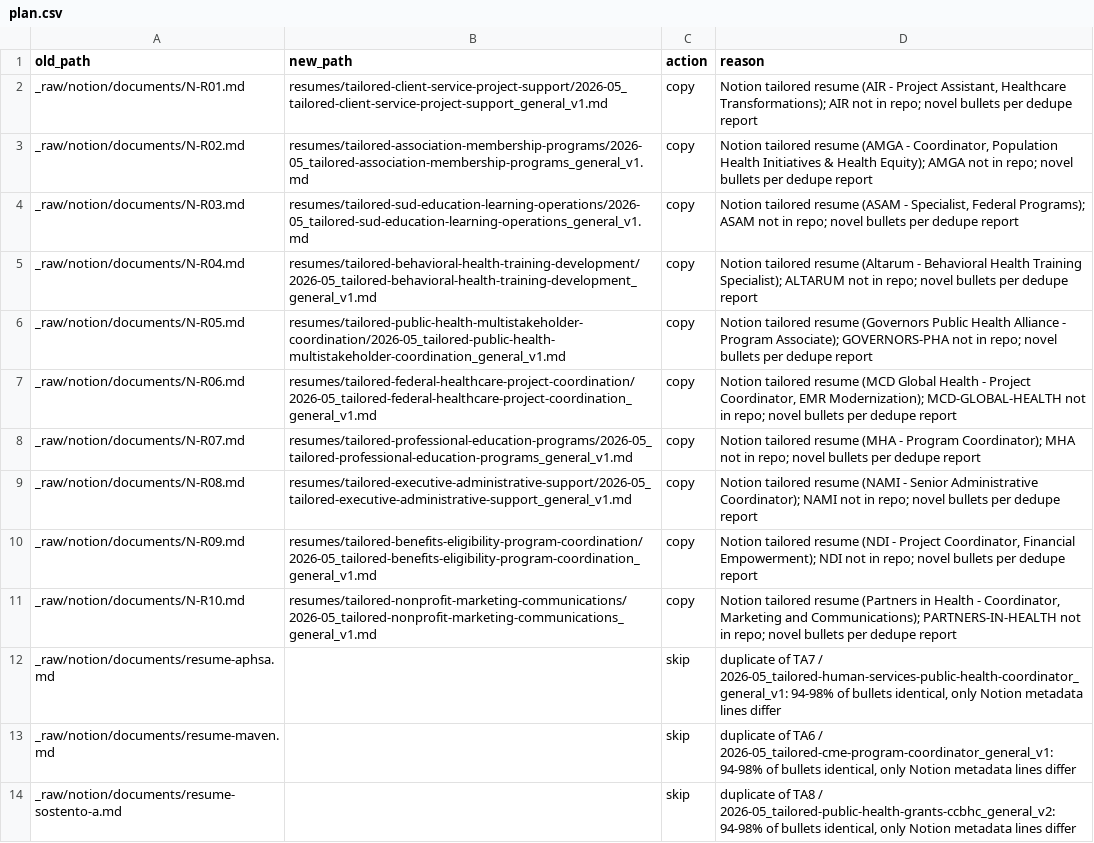
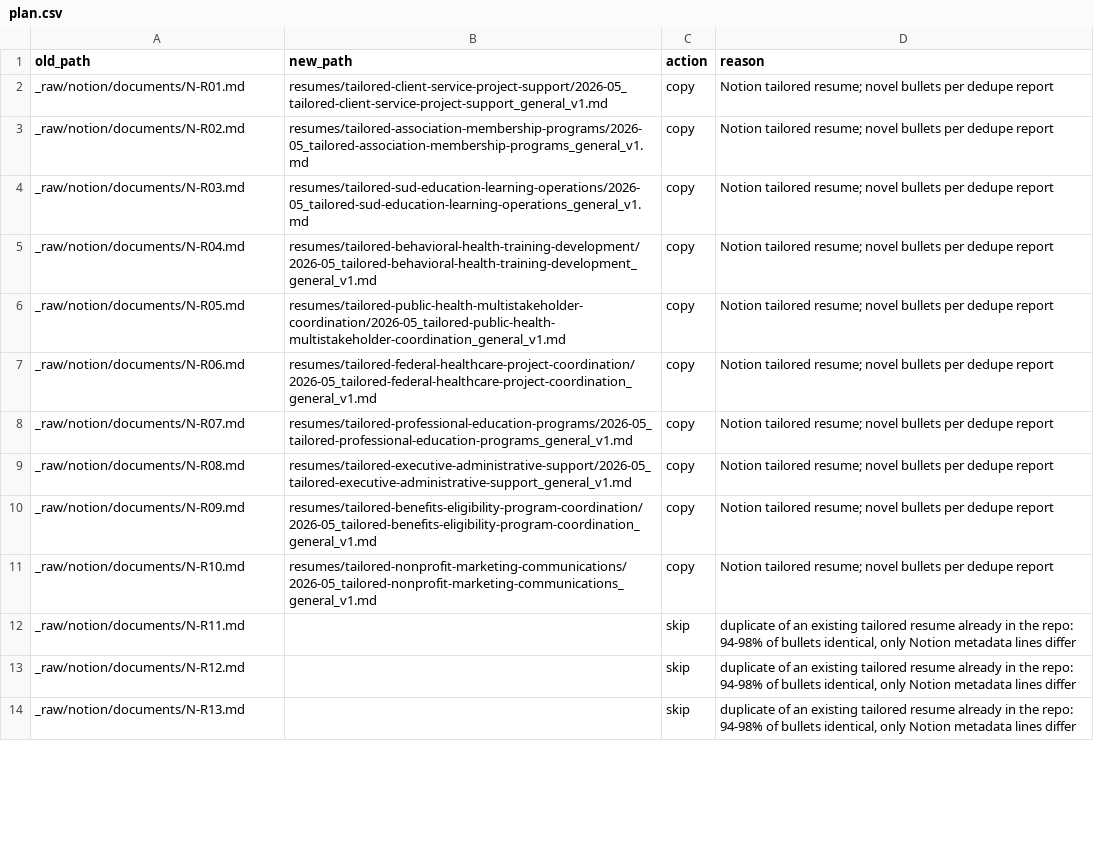
Before and after one commit to devcd6/career-pkm, a CSV file: _work/plan.csv, drawn as a sheet; only a part is shown; the diff covers the shown part only; the diff names each change by its address in the sheet, - before the commit and + after, or states it on an @@ line.

```diff
--- a/_work/plan.csv
+++ b/_work/plan.csv
-D2 (reason): Notion tailored resume (AIR - Project Assistant, Healthcare Transformations); AIR not in repo; novel bullets…
+D2 (reason): Notion tailored resume; novel bullets…
-D3 (reason): Notion tailored resume (AMGA - Coordinator, Population Health Initiatives & Health Equity); AMGA not in repo; novel bullets…
+D3 (reason): Notion tailored resume; novel bullets…
-D4 (reason): Notion tailored resume (ASAM - Specialist, Federal Programs); ASAM not in repo; novel bullets…
+D4 (reason): Notion tailored resume; novel bullets…
-D5 (reason): Notion tailored resume (Altarum - Behavioral Health Training Specialist); ALTARUM not in repo; novel bullets…
+D5 (reason): Notion tailored resume; novel bullets…
-D6 (reason): Notion tailored resume (Governors Public Health Alliance - Program Associate); GOVERNORS-PHA not in repo; novel bullets…
+D6 (reason): Notion tailored resume; novel bullets…
-D7 (reason): Notion tailored resume (MCD Global Health - Project Coordinator, EMR Modernization); MCD-GLOBAL-HEALTH not in repo; novel bullets…
+D7 (reason): Notion tailored resume; novel bullets…
-D8 (reason): Notion tailored resume (MHA - Program Coordinator); MHA not in repo; novel bullets…
+D8 (reason): Notion tailored resume; novel bullets…
-D9 (reason): Notion tailored resume (NAMI - Senior Administrative Coordinator); NAMI not in repo; novel bullets…
+D9 (reason): Notion tailored resume; novel bullets…
-D10 (reason): Notion tailored resume (NDI - Project Coordinator, Financial Empowerment); NDI not in repo; novel bullets…
+D10 (reason): Notion tailored resume; novel bullets…
-D11 (reason): Notion tailored resume (Partners in Health - Coordinator, Marketing and Communications); PARTNERS-IN-HEALTH not in repo; novel bullets…
+D11 (reason): Notion tailored resume; novel bullets…
-A12 (old_path): _raw/notion/documents/resume-aphsa.md
+A12 (old_path): _raw/notion/documents/N-R11.md
-D12 (reason): duplicate of TA7 / 2026-05_tailored-human-services-public-health-coordinator_general_v1: 94-98% of…
+D12 (reason): duplicate of an existing tailored resume already in the repo: 94-98% of…
-A13 (old_path): _raw/notion/documents/resume-maven.md
+A13 (old_path): _raw/notion/documents/N-R12.md
-D13 (reason): duplicate of TA6 / 2026-05_tailored-cme-program-coordinator_general_v1: 94-98% of…
+D13 (reason): duplicate of an existing tailored resume already in the repo: 94-98% of…
-A14 (old_path): _raw/notion/documents/resume-sostento-a.md
+A14 (old_path): _raw/notion/documents/N-R13.md
-D14 (reason): duplicate of TA8 / 2026-05_tailored-public-health-grants-ccbhc_general_v2: 94-98% of…
+D14 (reason): duplicate of an existing tailored resume already in the repo: 94-98% of…
```
Also changed, not shown: 14 edited cells elsewhere in this file, _work/apply_log.csv, _work/plan_reclass.csv, 11 other files.
